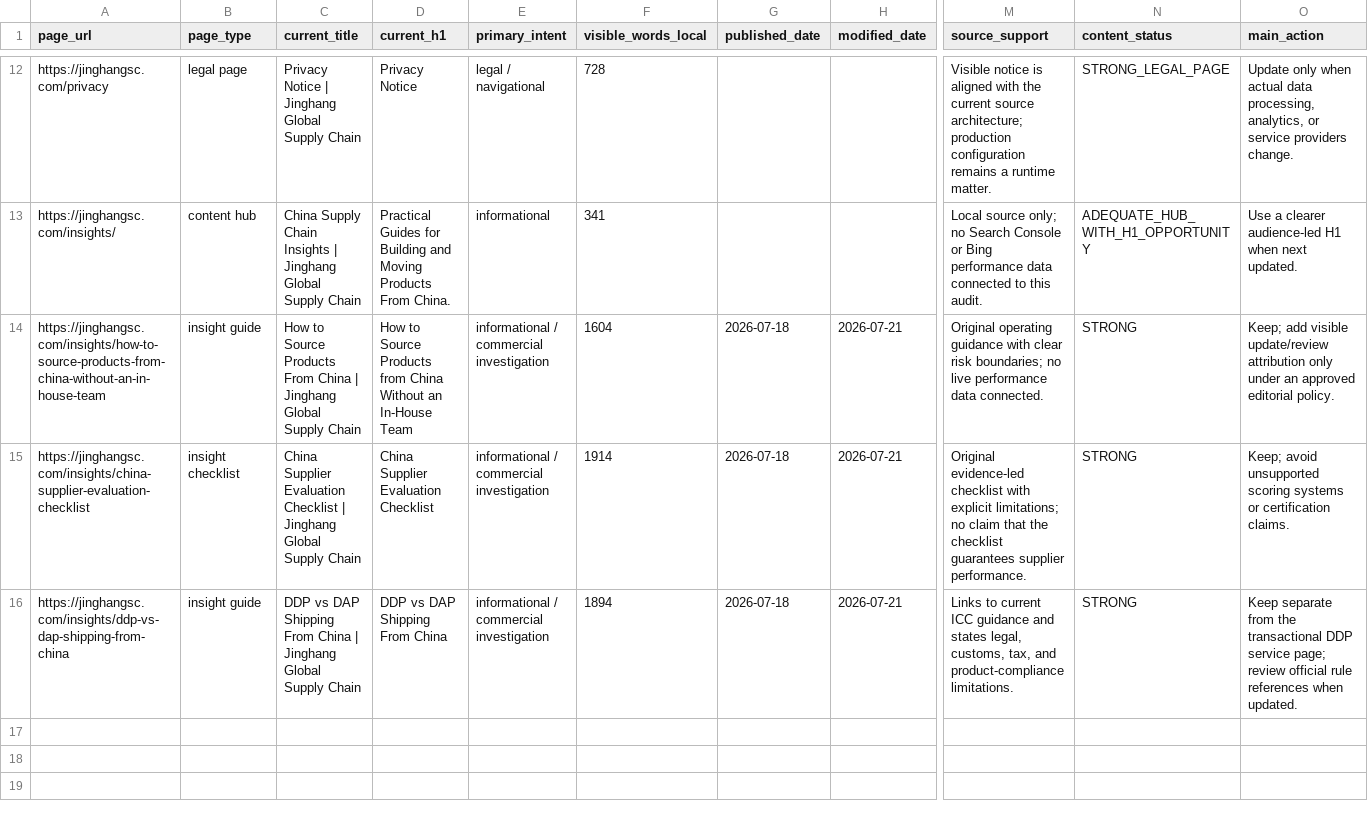
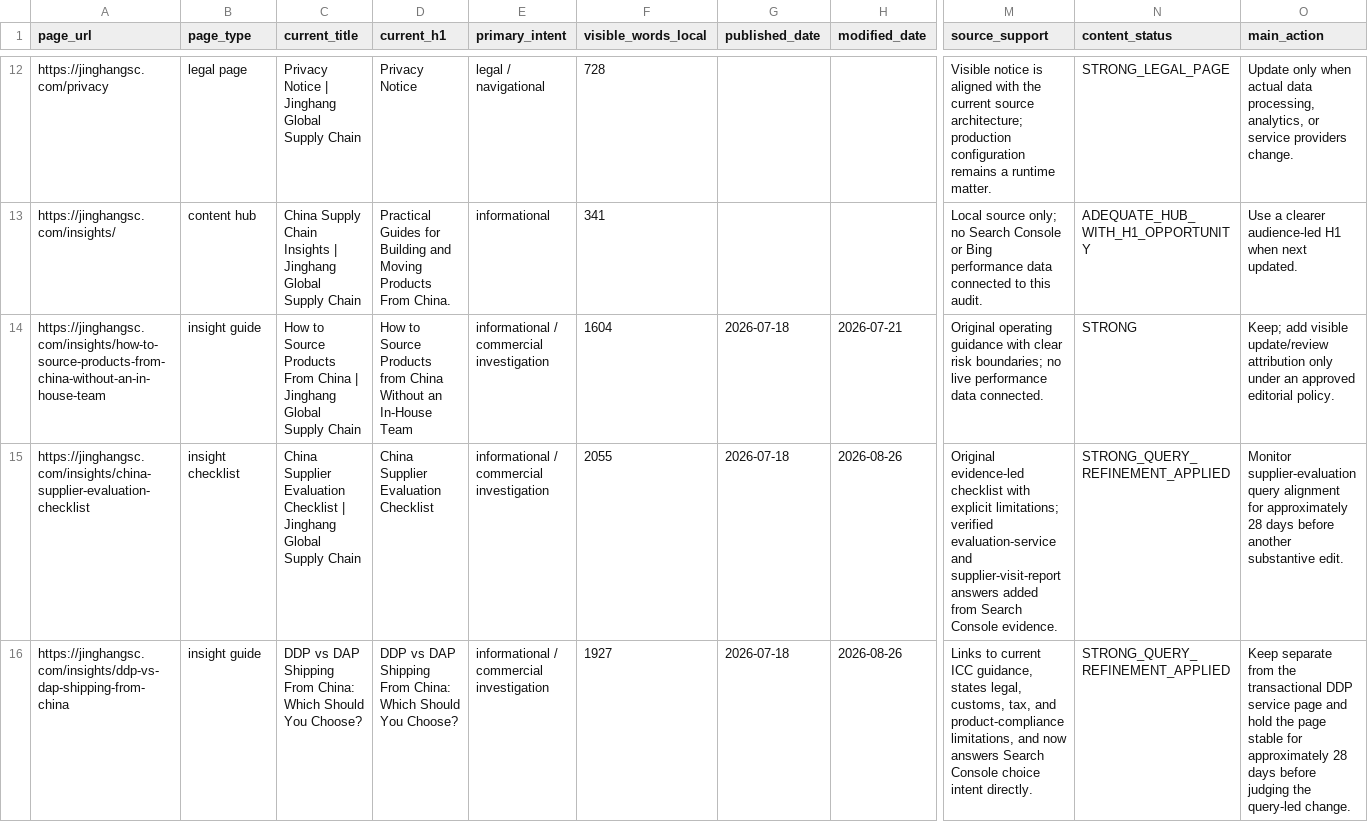
Before and after one commit to xx22497160-bot/jinghang-global-supply-chain, a CSV file: seo/content-inventory.csv, drawn as a sheet; only a part is shown, gaps mark what is left out; the diff names each change by its address in the sheet, - before the commit and + after, or states it on an @@ line.

```diff
--- a/seo/content-inventory.csv
+++ b/seo/content-inventory.csv
-F15 (visible_words_local): 1914
+F15 (visible_words_local): 2055
-H15:H16 (modified_date): 2026-07-21
+H15:H16 (modified_date): 2026-08-26
-M15 (source_support): …explicit limitations; no claim that the checklist guarantees supplier performance.
+M15 (source_support): …explicit limitations; verified evaluation-service and supplier-visit-report answers added from Search Console evidence.
-N15:N16 (content_status): STRONG
+N15:N16 (content_status): STRONG_QUERY_REFINEMENT_APPLIED
-O15 (main_action): Keep; avoid unsupported scoring systems or certification claims.
+O15 (main_action): Monitor supplier-evaluation query alignment for approximately 28 days before another substantive edit.
-C16 (current_title): …Shipping From China | Jinghang Global Supply Chain
+C16 (current_title): …Shipping From China: Which Should You Choose?
-D16 (current_h1): DDP vs DAP Shipping From China
+D16 (current_h1): DDP vs DAP Shipping From China: Which Should You Choose?
-F16 (visible_words_local): 1894
+F16 (visible_words_local): 1927
-M16 (source_support): …current ICC guidance and states legal, customs, tax, and product-compliance limitations.
+M16 (source_support): …current ICC guidance, states legal, customs, tax, and product-compliance limitations, and now answers Search Console choice intent directly.
-O16 (main_action): …DDP service page; review official rule references when updated.
+O16 (main_action): …DDP service page and hold the page stable for approximately 28 days before judging the query-led change.
```
Also changed, not shown: seo/aeo-answer-map.csv, seo/keyword-map.csv, 5 other files.
